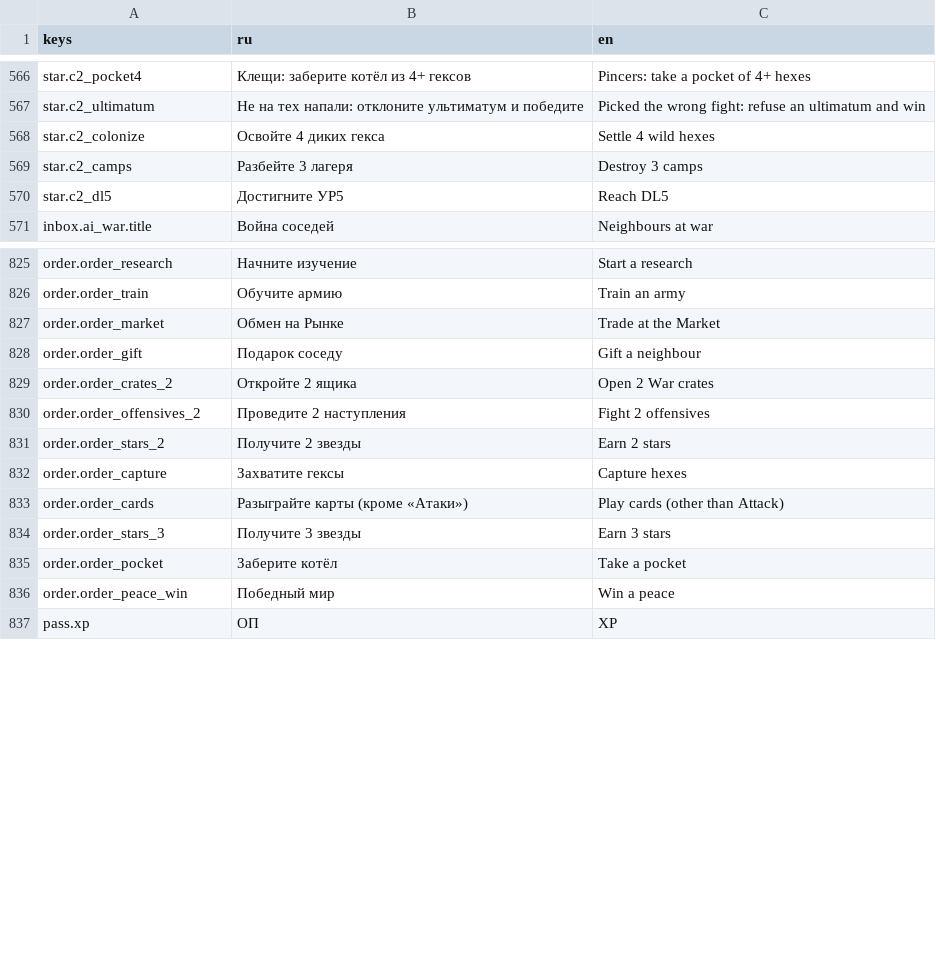
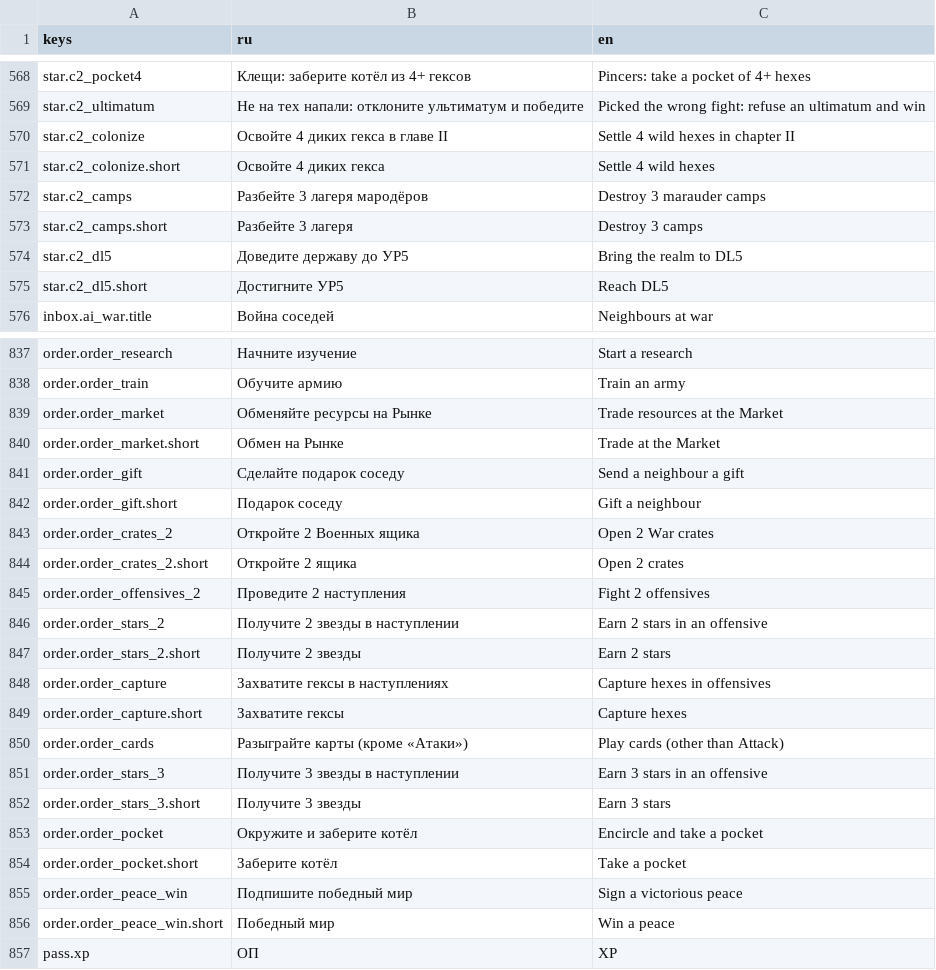
Before and after one commit to kaboomenko/Raivon, a CSV file: game/locale/strings.csv, drawn as a sheet; only a part is shown, gaps mark what is left out; the diff covers the shown part only.

```diff
--- a/game/locale/strings.csv
+++ b/game/locale/strings.csv
@@ -567,5 +569,8 @@ star.c2_pocket4,Клещи: заберите котёл из 4+ гексов,Pin
 star.c2_ultimatum,Не на тех напали: отклоните ультиматум и победите,Picked the wrong fight: refuse an ultimatum and win
-star.c2_colonize,Освойте 4 диких гекса,Settle 4 wild hexes
-star.c2_camps,Разбейте 3 лагеря,Destroy 3 camps
-star.c2_dl5,Достигните УР5,Reach DL5
+star.c2_colonize,Освойте 4 диких гекса в главе II,Settle 4 wild hexes in chapter II
+star.c2_colonize.short,Освойте 4 диких гекса,Settle 4 wild hexes
+star.c2_camps,Разбейте 3 лагеря мародёров,Destroy 3 marauder camps
+star.c2_camps.short,Разбейте 3 лагеря,Destroy 3 camps
+star.c2_dl5,Доведите державу до УР5,Bring the realm to DL5
+star.c2_dl5.short,Достигните УР5,Reach DL5
 inbox.ai_war.title,Война соседей,Neighbours at war
@@ -826,12 +838,20 @@ order.order_research,Начните изучение,Start a research
 order.order_train,Обучите армию,Train an army
-order.order_market,Обмен на Рынке,Trade at the Market
-order.order_gift,Подарок соседу,Gift a neighbour
-order.order_crates_2,Откройте 2 ящика,Open 2 War crates
+order.order_market,Обменяйте ресурсы на Рынке,Trade resources at the Market
+order.order_market.short,Обмен на Рынке,Trade at the Market
+order.order_gift,Сделайте подарок соседу,Send a neighbour a gift
+order.order_gift.short,Подарок соседу,Gift a neighbour
+order.order_crates_2,Откройте 2 Военных ящика,Open 2 War crates
+order.order_crates_2.short,Откройте 2 ящика,Open 2 crates
 order.order_offensives_2,Проведите 2 наступления,Fight 2 offensives
-order.order_stars_2,Получите 2 звезды,Earn 2 stars
-order.order_capture,Захватите гексы,Capture hexes
+order.order_stars_2,Получите 2 звезды в наступлении,Earn 2 stars in an offensive
+order.order_stars_2.short,Получите 2 звезды,Earn 2 stars
+order.order_capture,Захватите гексы в наступлениях,Capture hexes in offensives
+order.order_capture.short,Захватите гексы,Capture hexes
 order.order_cards,Разыграйте карты (кроме «Атаки»),Play cards (other than Attack)
-order.order_stars_3,Получите 3 звезды,Earn 3 stars
-order.order_pocket,Заберите котёл,Take a pocket
-order.order_peace_win,Победный мир,Win a peace
+order.order_stars_3,Получите 3 звезды в наступлении,Earn 3 stars in an offensive
+order.order_stars_3.short,Получите 3 звезды,Earn 3 stars
+order.order_pocket,Окружите и заберите котёл,Encircle and take a pocket
+order.order_pocket.short,Заберите котёл,Take a pocket
+order.order_peace_win,Подпишите победный мир,Sign a victorious peace
+order.order_peace_win.short,Победный мир,Win a peace
 pass.xp,ОП,XP
```
Also changed, not shown: 14 added rows and 30 edited cells elsewhere in this file, 17 other files.
